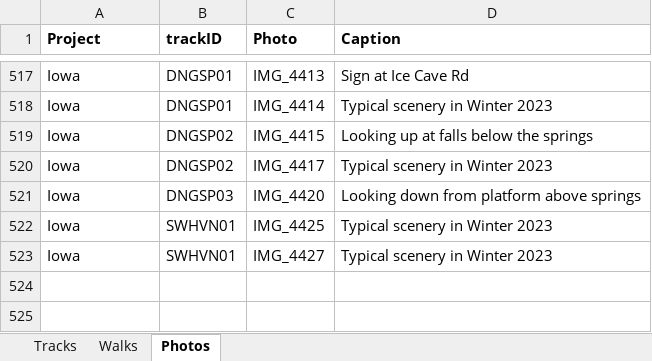
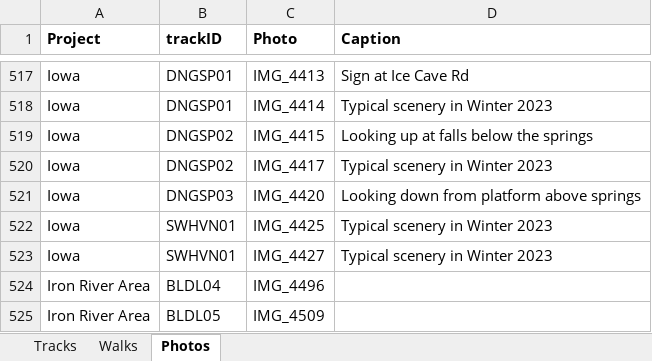
Before and after one commit to droglenc/MAPPING, an Excel workbook: Data/Trail Mapping Info.xlsx, sheet Photos, drawn as a sheet; only a part is shown, gaps mark what is left out; values as stored, in another font and other column widths than the file's, no borders; the diff names each change by its address in the sheet, - before the commit and + after, or states it on an @@ line.

```diff
--- a/Data/Trail Mapping Info.xlsx (sheet Photos)
+++ b/Data/Trail Mapping Info.xlsx (sheet Photos)
+row 524: Iron River Area | BLDL04 | IMG_4496
+row 525: Iron River Area | BLDL05 | IMG_4509
```
Also changed, not shown: sheet Tracks, 19 other files.
